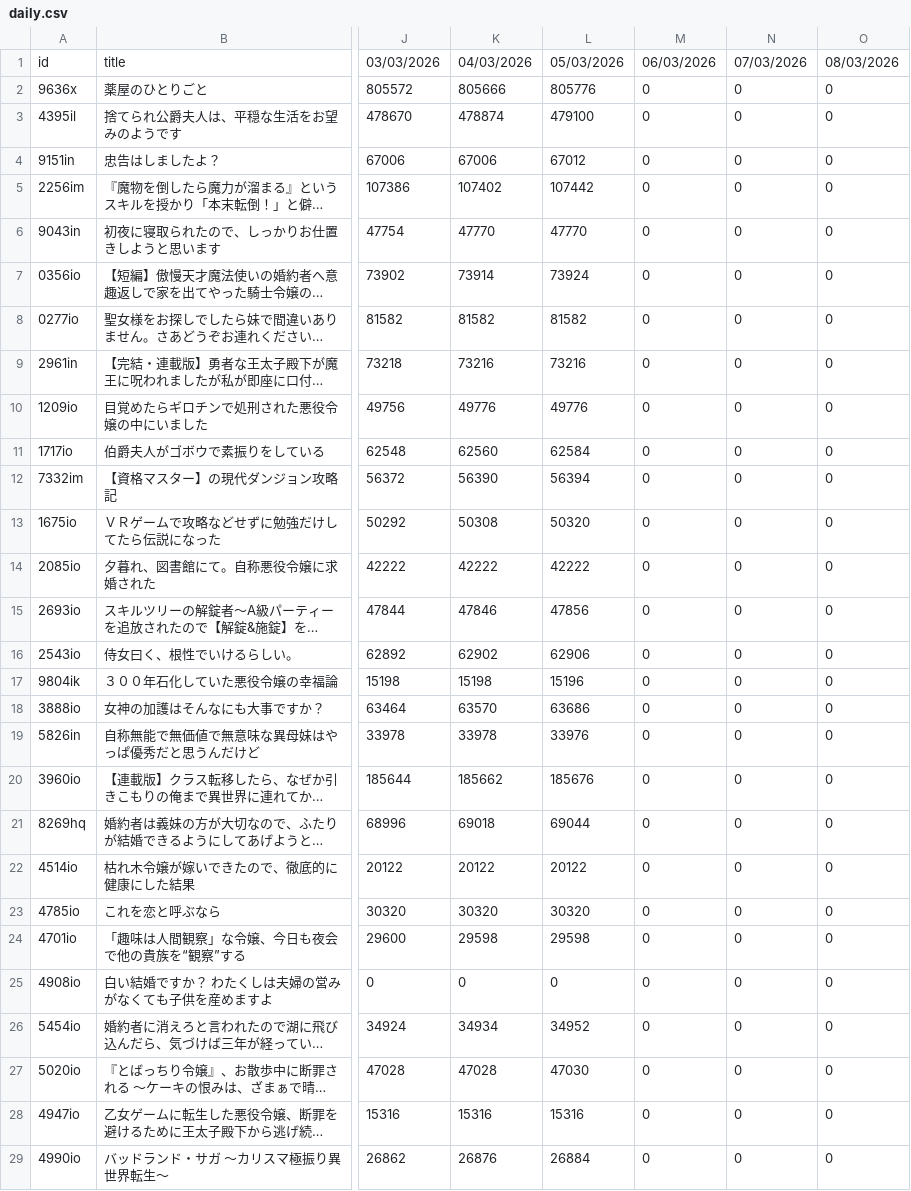
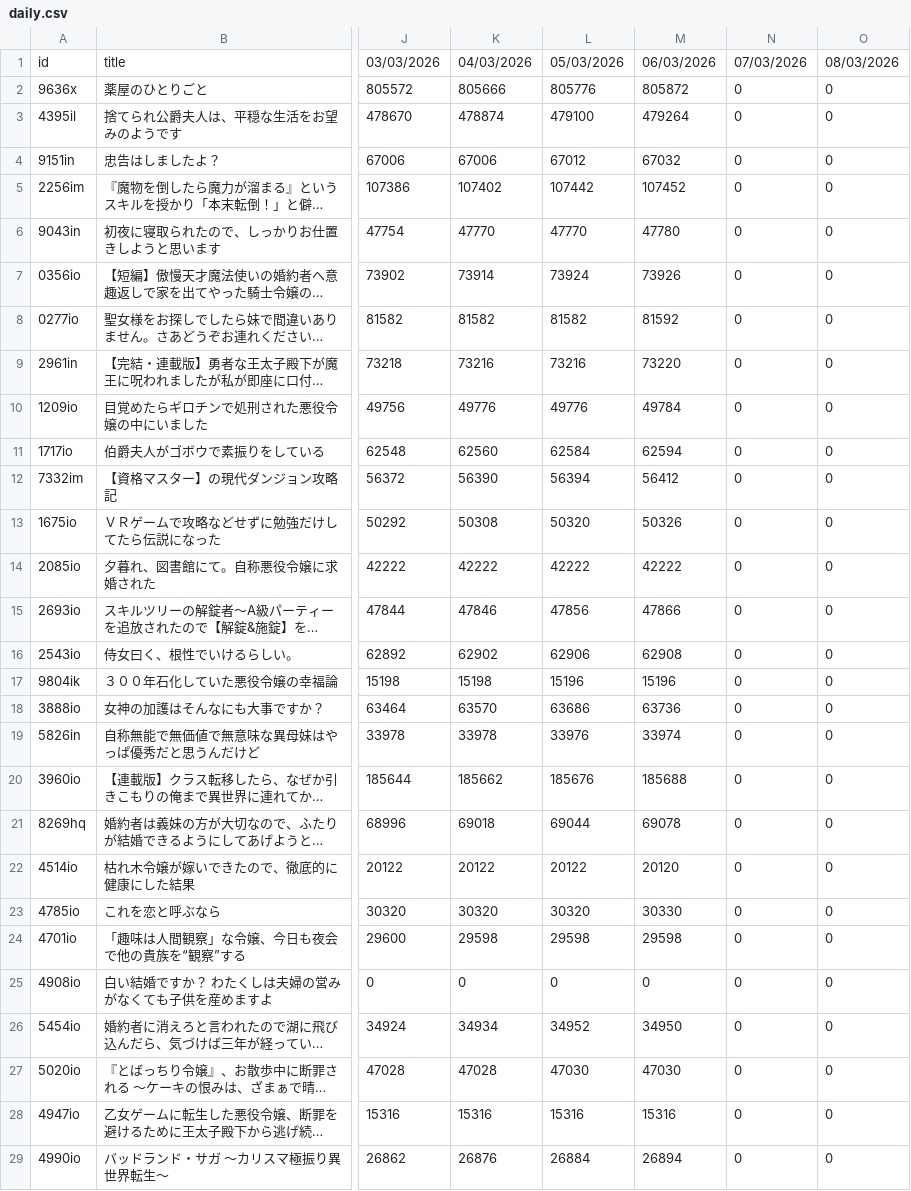
Before and after one commit to exc4l/SyosetsuMining, a CSV file: daily.csv, drawn as a sheet; only a part is shown, gaps mark what is left out; long unchanged cells end in …; the diff covers the shown part only; the diff names each change by its address in the sheet, - before the commit and + after, or states it on an @@ line.

```diff
--- a/daily.csv
+++ b/daily.csv
-M2: 0
+M2: 805872
-M3: 0
+M3: 479264
-M4: 0
+M4: 67032
-M5: 0
+M5: 107452
-M6: 0
+M6: 47780
-M7: 0
+M7: 73926
-M8: 0
+M8: 81592
-M9: 0
+M9: 73220
-M10: 0
+M10: 49784
-M11: 0
+M11: 62594
-M12: 0
+M12: 56412
-M13: 0
+M13: 50326
-M14: 0
+M14: 42222
-M15: 0
+M15: 47866
-M16: 0
+M16: 62908
-M17: 0
+M17: 15196
-M18: 0
+M18: 63736
-M19: 0
+M19: 33974
-M20: 0
+M20: 185688
-M21: 0
+M21: 69078
-M22: 0
+M22: 20120
-M23: 0
+M23: 30330
-M24: 0
+M24: 29598
-M26: 0
+M26: 34950
-M27: 0
+M27: 47030
-M28: 0
+M28: 15316
-M29: 0
+M29: 26894
```
Also changed, not shown: 67 edited cells elsewhere in this file.
